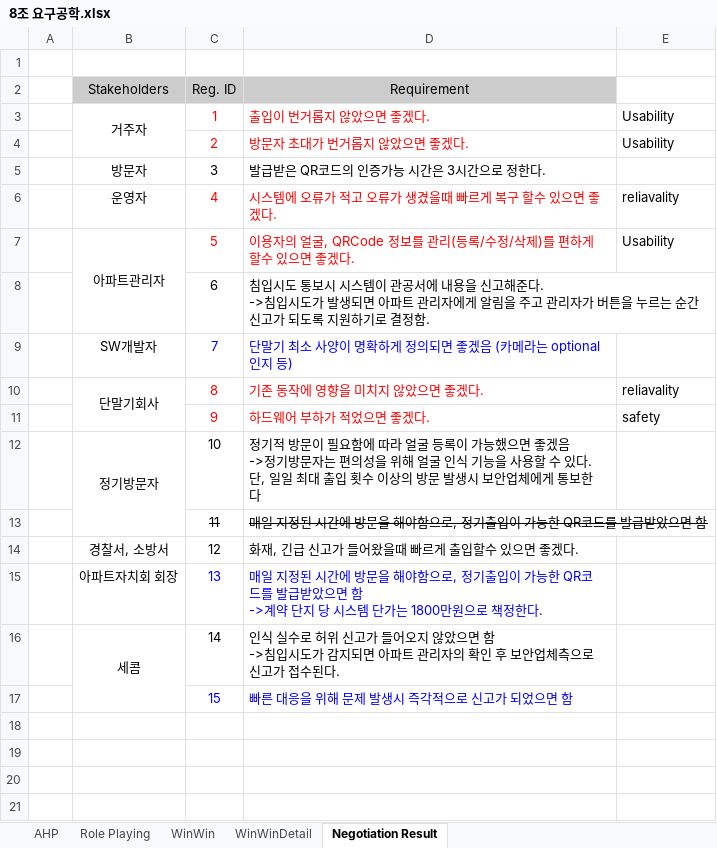
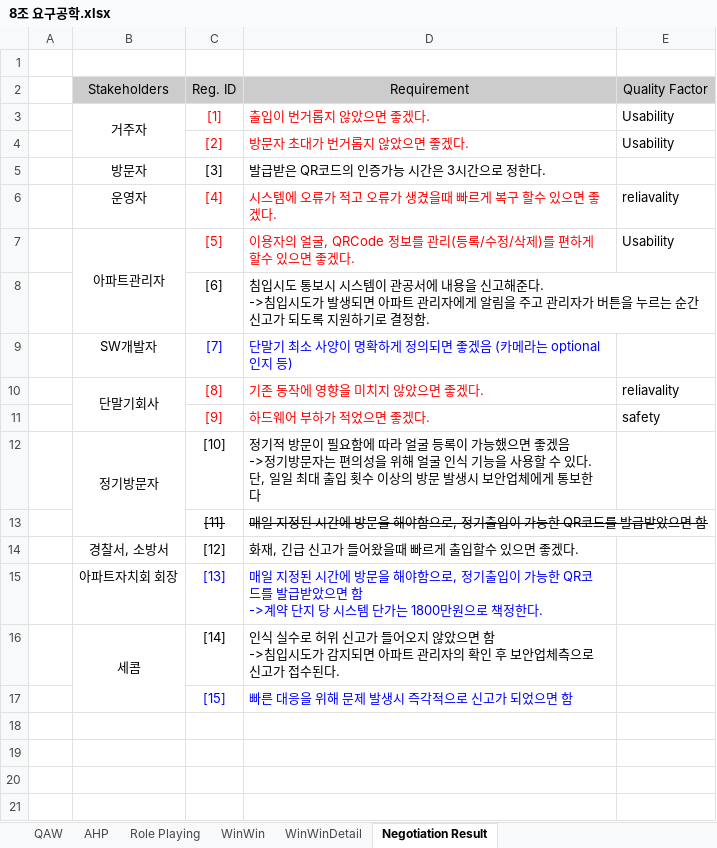
Before and after one commit to redspy/AsociateArchitect, an Excel workbook: 조별과제/요구공학/8조 요구공학.xlsx, sheet Negotiation Result, drawn as a sheet; only a part is shown; values as stored, in another font and other column widths than the file's, no borders; charts and pictures not drawn; the diff names each change by its address in the sheet, - before the commit and + after, or states it on an @@ line.

```diff
--- a/조별과제/요구공학/8조 요구공학.xlsx (sheet Negotiation Result)
+++ b/조별과제/요구공학/8조 요구공학.xlsx (sheet Negotiation Result)
+sheet tab: QAW
-E2: (empty)
+E2: Quality Factor
-E2 fill: none
+E2 fill: #CCCCCC
-C3: 1
+C3: [1]
-C4: 2
+C4: [2]
-C5: 3
+C5: [3]
-C6: 4
+C6: [4]
-C7: 5
+C7: [5]
-C8: 6
+C8: [6]
-C9: 7
+C9: [7]
-C10: 8
+C10: [8]
-C11: 9
+C11: [9]
-C12: 10
+C12: [10]
-C13: 11
+C13: [11]
-C14: 12
+C14: [12]
-C15: 13
+C15: [13]
-C16: 14
+C16: [14]
-C17: 15
+C17: [15]
```
Also changed, not shown: sheet AHP, charts or pictures.
